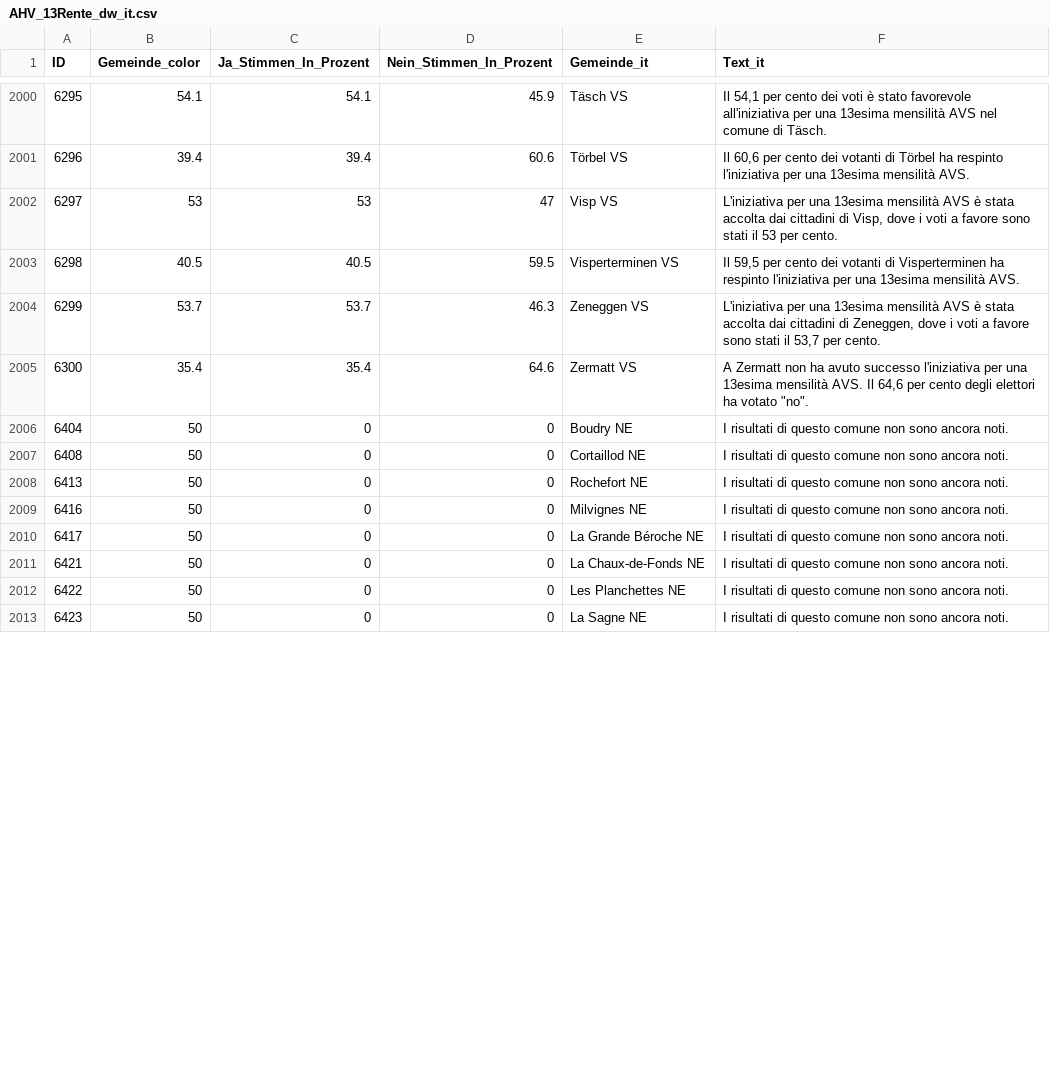
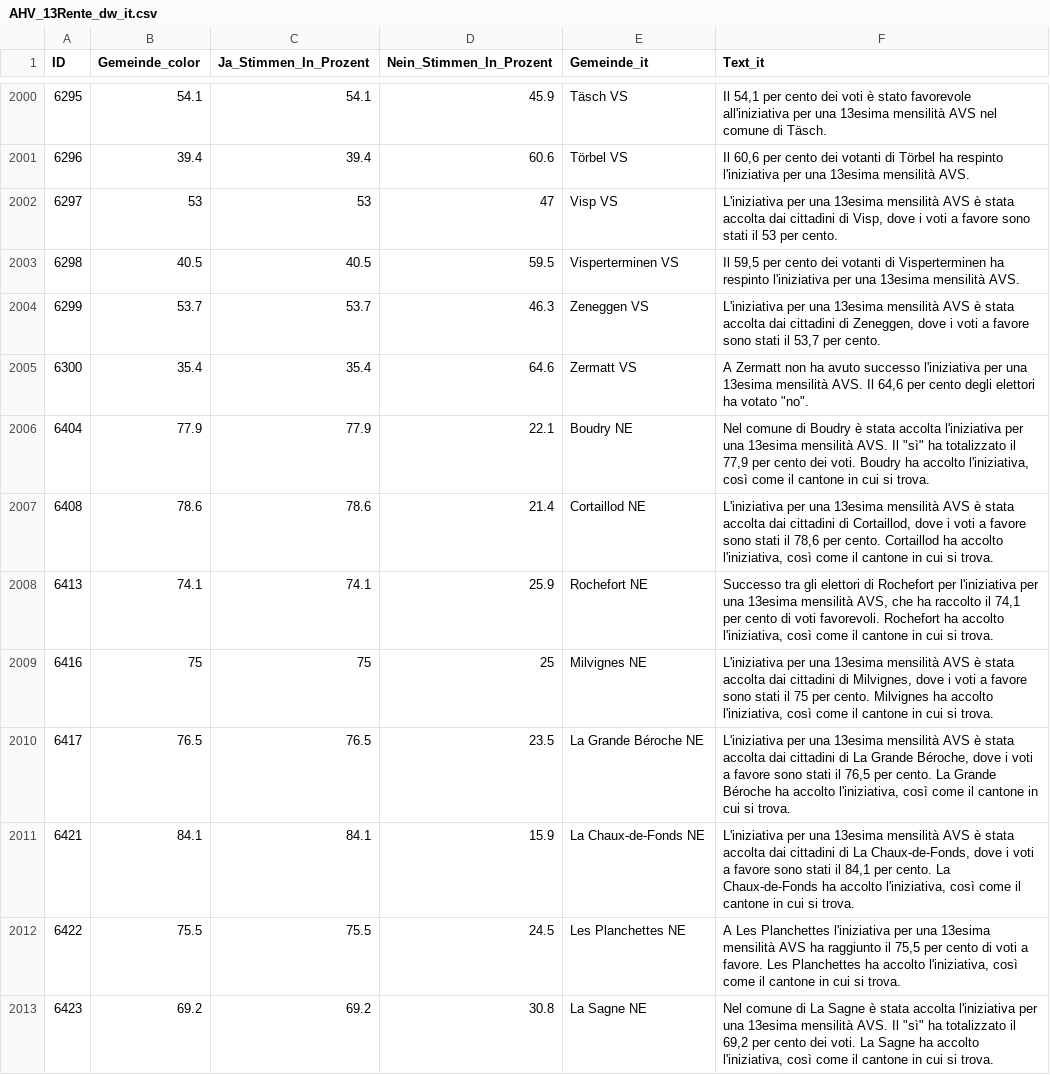
Before and after one commit to awp-finanznachrichten/lena_maerz2024, a CSV file: Output_Switzerland/AHV_13Rente_dw_it.csv, drawn as a sheet; only a part is shown, gaps mark what is left out; the diff covers the shown part only.

```diff
--- a/Output_Switzerland/AHV_13Rente_dw_it.csv
+++ b/Output_Switzerland/AHV_13Rente_dw_it.csv
@@ -2005,9 +2005,9 @@
 6300,35.4,35.4,64.6,"Zermatt VS","A Zermatt non ha avuto successo l'iniziativa per una 13esima mensilità AVS. Il 64,6 per cento degli elettori ha votato ""no""."
-6404,50,0,0,"Boudry NE","I risultati di questo comune non sono ancora noti."
-6408,50,0,0,"Cortaillod NE","I risultati di questo comune non sono ancora noti."
-6413,50,0,0,"Rochefort NE","I risultati di questo comune non sono ancora noti."
-6416,50,0,0,"Milvignes NE","I risultati di questo comune non sono ancora noti."
-6417,50,0,0,"La Grande Béroche NE","I risultati di questo comune non sono ancora noti."
-6421,50,0,0,"La Chaux-de-Fonds NE","I risultati di questo comune non sono ancora noti."
-6422,50,0,0,"Les Planchettes NE","I risultati di questo comune non sono ancora noti."
-6423,50,0,0,"La Sagne NE","I risultati di questo comune non sono ancora noti."
+6404,77.9,77.9,22.1,"Boudry NE","Nel comune di Boudry è stata accolta l'iniziativa per una 13esima mensilità AVS. Il ""sì"" ha totalizzato il 77,9 per cento dei voti. Boudry ha accolto l'iniziativa, così come il cantone in cui si trova."
+6408,78.6,78.6,21.4,"Cortaillod NE","L'iniziativa per una 13esima mensilità AVS è stata accolta dai cittadini di Cortaillod, dove i voti a favore sono stati il 78,6 per cento. Cortaillod ha accolto l'iniziativa, così come il cantone in cui si trova."
+6413,74.1,74.1,25.9,"Rochefort NE","Successo tra gli elettori di Rochefort per l'iniziativa per una 13esima mensilità AVS, che ha raccolto il 74,1 per cento di voti favorevoli. Rochefort ha accolto l'iniziativa, così come il cantone in cui si trova."
+6416,75,75,25,"Milvignes NE","L'iniziativa per una 13esima mensilità AVS è stata accolta dai cittadini di Milvignes, dove i voti a favore sono stati il 75 per cento. Milvignes ha accolto l'iniziativa, così come il cantone in cui si trova."
+6417,76.5,76.5,23.5,"La Grande Béroche NE","L'iniziativa per una 13esima mensilità AVS è stata accolta dai cittadini di La Grande Béroche, dove i voti a favore sono stati il 76,5 per cento. La Grande Béroche ha accolto l'iniziativa, così come il cantone in cui si trova."
+6421,84.1,84.1,15.9,"La Chaux-de-Fonds NE","L'iniziativa per una 13esima mensilità AVS è stata accolta dai cittadini di La Chaux-de-Fonds, dove i voti a favore sono stati il 84,1 per cento. La Chaux-de-Fonds ha accolto l'iniziativa, così come il cantone in cui si trova."
+6422,75.5,75.5,24.5,"Les Planchettes NE","A Les Planchettes l'iniziativa per una 13esima mensilità AVS ha raggiunto il 75,5 per cento di voti a favore. Les Planchettes ha accolto l'iniziativa, così come il cantone in cui si trova."
+6423,69.2,69.2,30.8,"La Sagne NE","Nel comune di La Sagne è stata accolta l'iniziativa per una 13esima mensilità AVS. Il ""sì"" ha totalizzato il 69,2 per cento dei voti. La Sagne ha accolto l'iniziativa, così come il cantone in cui si trova."
```
Also changed, not shown: 96 edited cells elsewhere in this file, Output_Cantons/NE_AHV_Renteninitiative_dw_fr.csv, Output_Switzerland/AHV_13Rente_dw_de.csv, 26 other files.
